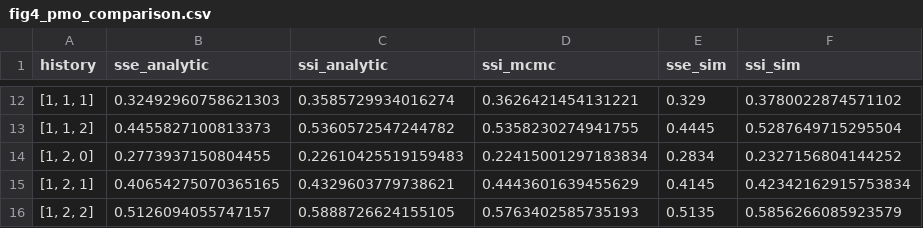
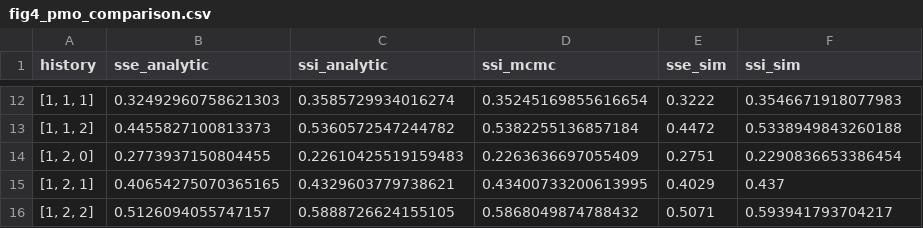
Before and after one commit to will-s-hart/sse-ssi-pmo, a CSV file: results/fig4_pmo_comparison.csv, drawn as a sheet; only a part is shown, gaps mark what is left out; the diff covers the shown part only.

```diff
--- a/results/fig4_pmo_comparison.csv
+++ b/results/fig4_pmo_comparison.csv
@@ -12,5 +12,5 @@ history,sse_analytic,ssi_analytic,ssi_mcmc,sse_sim,ssi_sim
-"[1, 1, 1]",0.32492960758621303,0.3585729934016274,0.3626421454131221,0.329,0.3780022874571102
-"[1, 1, 2]",0.4455827100813373,0.5360572547244782,0.5358230274941755,0.4445,0.5287649715295504
-"[1, 2, 0]",0.2773937150804455,0.22610425519159483,0.22415001297183834,0.2834,0.2327156804144252
-"[1, 2, 1]",0.40654275070365165,0.4329603779738621,0.4443601639455629,0.4145,0.42342162915753834
-"[1, 2, 2]",0.5126094055747157,0.5888726624155105,0.5763402585735193,0.5135,0.5856266085923579
+"[1, 1, 1]",0.32492960758621303,0.3585729934016274,0.35245169855616654,0.3222,0.3546671918077983
+"[1, 1, 2]",0.4455827100813373,0.5360572547244782,0.5382255136857184,0.4472,0.5338949843260188
+"[1, 2, 0]",0.2773937150804455,0.22610425519159483,0.2263636697055409,0.2751,0.2290836653386454
+"[1, 2, 1]",0.40654275070365165,0.4329603779738621,0.43400733200613995,0.4029,0.437
+"[1, 2, 2]",0.5126094055747157,0.5888726624155105,0.5868049874788432,0.5071,0.593941793704217
```
Also changed, not shown: 30 edited cells elsewhere in this file, results/fig2_pmo_vs_R0.csv, results/fig3_pmo_vs_k.csv, 32 other files.
